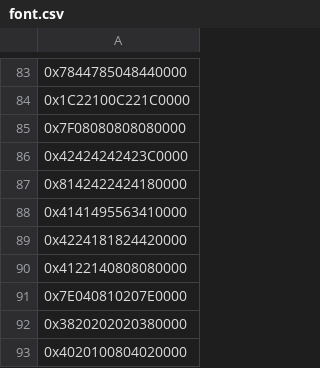
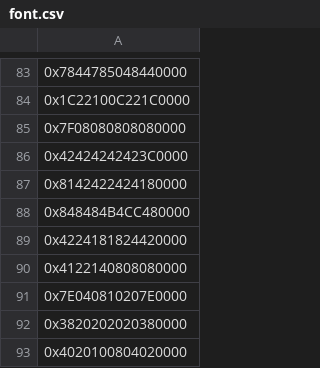
Before and after one commit to AntoineA67/cub3d, a CSV file: fonts/font.csv, drawn as a sheet; only a part is shown, gaps mark what is left out.

```diff
--- a/fonts/font.csv
+++ b/fonts/font.csv
@@ -87,3 +87,3 @@
 0x8142422424180000
-0x4141495563410000
+0x848484B4CC480000
 0x4224181824420000
```
Also changed, not shown: 10 other files.
